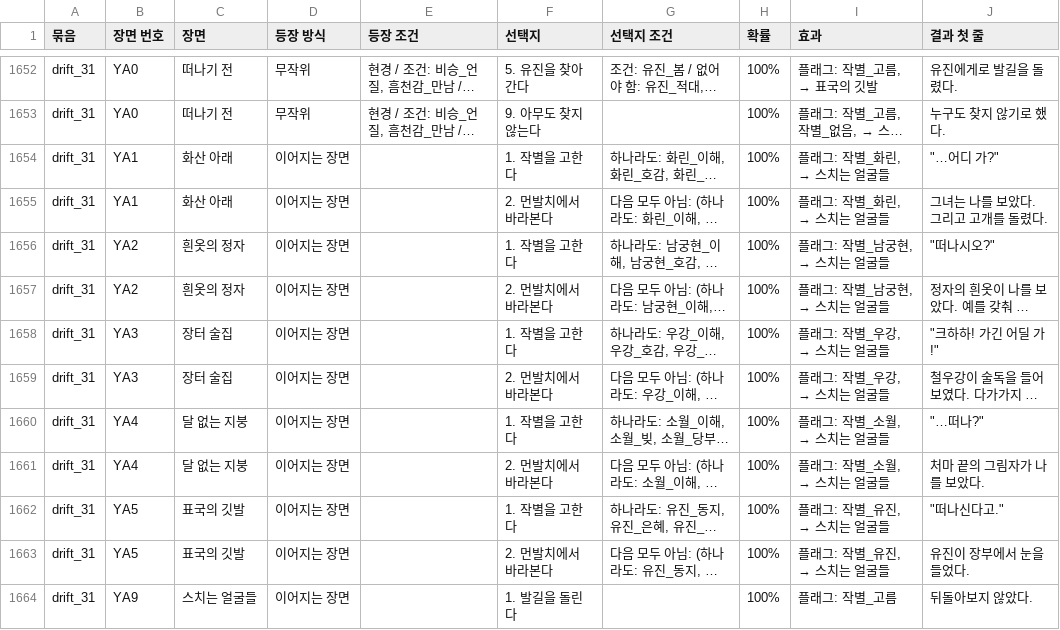
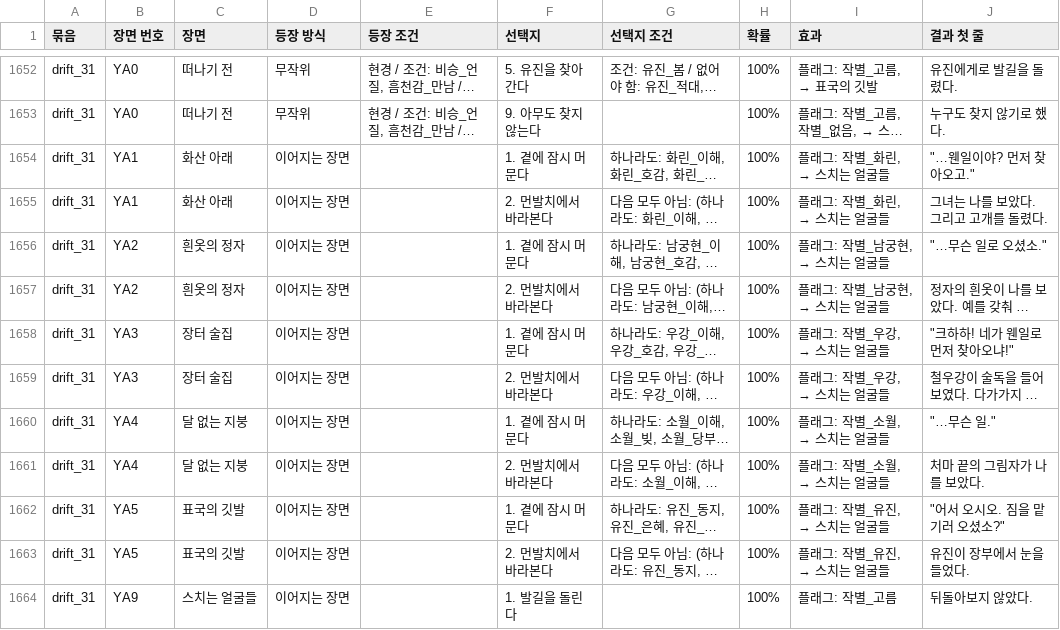
Before and after one commit to wjdcotjd123-art/SUNHEYB, a CSV file: docs/events/events.csv, drawn as a sheet; only a part is shown, gaps mark what is left out; long unchanged cells end in …; the diff names each change by its address in the sheet, - before the commit and + after, or states it on an @@ line.

```diff
--- a/docs/events/events.csv
+++ b/docs/events/events.csv
-F1654 (선택지): 1. 작별을 고한다
+F1654 (선택지): 1. 곁에 잠시 머문다
-J1654 (결과 첫 줄): "…어디 가?"
+J1654 (결과 첫 줄): "…웬일이야? 먼저 찾아오고."
-F1656 (선택지): 1. 작별을 고한다
+F1656 (선택지): 1. 곁에 잠시 머문다
-J1656 (결과 첫 줄): "떠나시오?"
+J1656 (결과 첫 줄): "…무슨 일로 오셨소."
-F1658 (선택지): 1. 작별을 고한다
+F1658 (선택지): 1. 곁에 잠시 머문다
-J1658 (결과 첫 줄): "크하하! 가긴 어딜 가!"
+J1658 (결과 첫 줄): "크하하! 네가 웬일로 먼저 찾아오냐!"
-F1660 (선택지): 1. 작별을 고한다
+F1660 (선택지): 1. 곁에 잠시 머문다
-J1660 (결과 첫 줄): "…떠나?"
+J1660 (결과 첫 줄): "…무슨 일."
-F1662 (선택지): 1. 작별을 고한다
+F1662 (선택지): 1. 곁에 잠시 머문다
-J1662 (결과 첫 줄): "떠나신다고."
+J1662 (결과 첫 줄): "어서 오시오. 짐을 맡기러 오셨소?"
```
Also changed, not shown: 5 other files.
